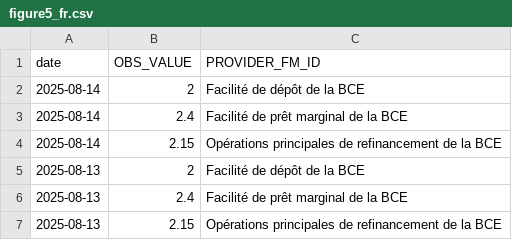
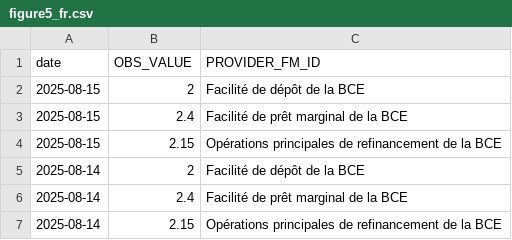
Before and after one commit to Francois-Geerolf/MD2025-06-stance, a CSV file: csv/figure5_fr.csv, drawn as a sheet; only a part is shown; the shorter side is filled out with more unchanged rows; the diff names each change by its address in the sheet, - before the commit and + after, or states it on an @@ line.

```diff
--- a/csv/figure5_fr.csv
+++ b/csv/figure5_fr.csv
+row 2: 2025-08-15 | 2 | Facilité de dépôt de la BCE
+row 3: 2025-08-15 | 2.4 | Facilité de prêt marginal de la BCE
+row 4: 2025-08-15 | 2.15 | Opérations principales de refinancement de la BCE
```
Also changed, not shown: csv/figure5.csv, csv/figure6.csv, 23 other files.
